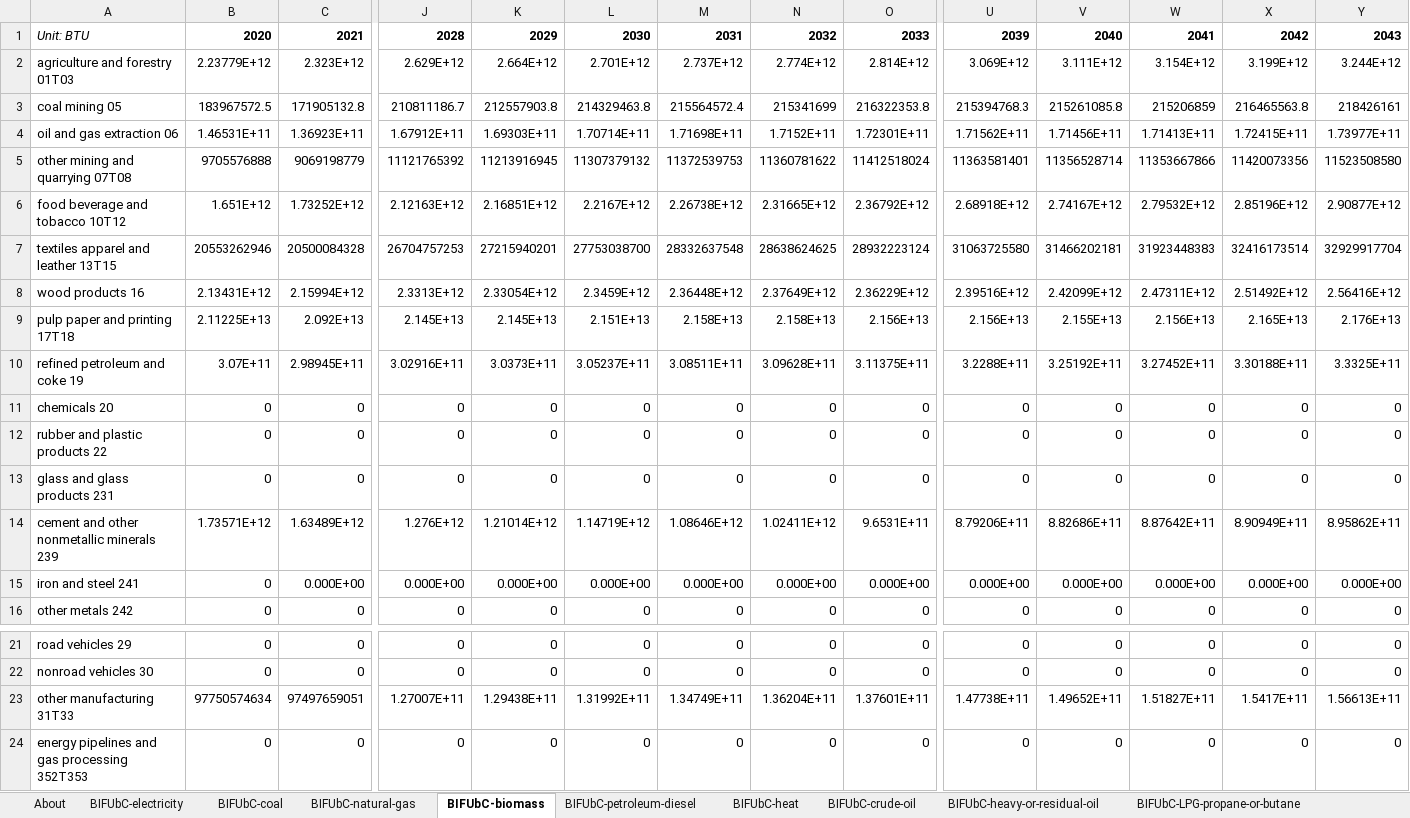
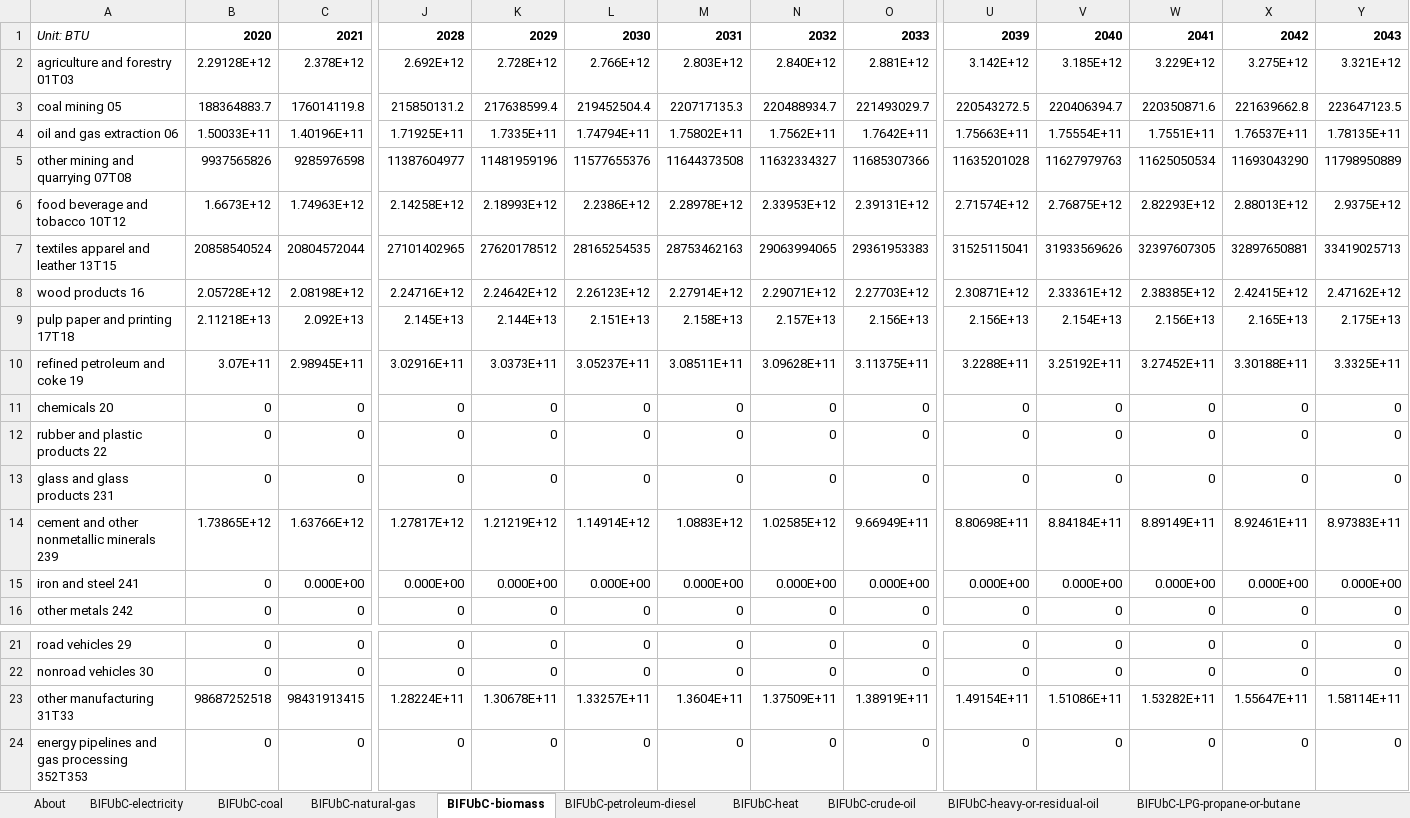
Before and after one commit to EnergyInnovation/eps-oklahoma, an Excel workbook: InputData/indst/BIFUbC/BAU Industrial Fuel Use before CCS.xlsx, sheet BIFUbC-biomass, drawn as a sheet; only a part is shown, gaps mark what is left out; values as stored, in another font and other column widths than the file's, no borders; removed rows and columns are numbered as before the commit, all else as after; rows hold the shown columns only; the diff names each change by its address in the sheet, - before the commit and + after, or states it on an @@ line.

```diff
--- a/InputData/indst/BIFUbC/BAU Industrial Fuel Use before CCS.xlsx (sheet BIFUbC-biomass)
+++ b/InputData/indst/BIFUbC/BAU Industrial Fuel Use before CCS.xlsx (sheet BIFUbC-biomass)
-row 2: agriculture and forestry 01T03 | 2.23779E+12 | 2.323E+12 | 2.629E+12 | 2.664E+12 | 2.701E+12 | 2.737E+12 | 2.774E+12 | 2.814E+12 | 3.069E+12 | 3.111E+12 | 3.154E+12 | 3.199E+12 | 3.244E+12
-row 3: coal mining 05 | 183967572.5 | 171905132.8 | 210811186.7 | 212557903.8 | 214329463.8 | 215564572.4 | 215341699 | 216322353.8 | 215394768.3 | 215261085.8 | 215206859 | 216465563.8 | 218426161
-row 4: oil and gas extraction 06 | 1.46531E+11 | 1.36923E+11 | 1.67912E+11 | 1.69303E+11 | 1.70714E+11 | 1.71698E+11 | 1.7152E+11 | 1.72301E+11 | 1.71562E+11 | 1.71456E+11 | 1.71413E+11 | 1.72415E+11 | 1.73977E+11
-row 5: other mining and quarrying 07T08 | 9705576888 | 9069198779 | 11121765392 | 11213916945 | 11307379132 | 11372539753 | 11360781622 | 11412518024 | 11363581401 | 11356528714 | 11353667866 | 11420073356 | 11523508580
-row 6: food beverage and tobacco 10T12 | 1.651E+12 | 1.73252E+12 | 2.12163E+12 | 2.16851E+12 | 2.2167E+12 | 2.26738E+12 | 2.31665E+12 | 2.36792E+12 | 2.68918E+12 | 2.74167E+12 | 2.79532E+12 | 2.85196E+12 | 2.90877E+12
-row 7: textiles apparel and leather 13T15 | 20553262946 | 20500084328 | 26704757253 | 27215940201 | 27753038700 | 28332637548 | 28638624625 | 28932223124 | 31063725580 | 31466202181 | 31923448383 | 32416173514 | 32929917704
-row 8: wood products 16 | 2.13431E+12 | 2.15994E+12 | 2.3313E+12 | 2.33054E+12 | 2.3459E+12 | 2.36448E+12 | 2.37649E+12 | 2.36229E+12 | 2.39516E+12 | 2.42099E+12 | 2.47311E+12 | 2.51492E+12 | 2.56416E+12
+row 2: agriculture and forestry 01T03 | 2.29128E+12 | 2.378E+12 | 2.692E+12 | 2.728E+12 | 2.766E+12 | 2.803E+12 | 2.840E+12 | 2.881E+12 | 3.142E+12 | 3.185E+12 | 3.229E+12 | 3.275E+12 | 3.321E+12
+row 3: coal mining 05 | 188364883.7 | 176014119.8 | 215850131.2 | 217638599.4 | 219452504.4 | 220717135.3 | 220488934.7 | 221493029.7 | 220543272.5 | 220406394.7 | 220350871.6 | 221639662.8 | 223647123.5
+row 4: oil and gas extraction 06 | 1.50033E+11 | 1.40196E+11 | 1.71925E+11 | 1.7335E+11 | 1.74794E+11 | 1.75802E+11 | 1.7562E+11 | 1.7642E+11 | 1.75663E+11 | 1.75554E+11 | 1.7551E+11 | 1.76537E+11 | 1.78135E+11
+row 5: other mining and quarrying 07T08 | 9937565826 | 9285976598 | 11387604977 | 11481959196 | 11577655376 | 11644373508 | 11632334327 | 11685307366 | 11635201028 | 11627979763 | 11625050534 | 11693043290 | 11798950889
+row 6: food beverage and tobacco 10T12 | 1.6673E+12 | 1.74963E+12 | 2.14258E+12 | 2.18993E+12 | 2.2386E+12 | 2.28978E+12 | 2.33953E+12 | 2.39131E+12 | 2.71574E+12 | 2.76875E+12 | 2.82293E+12 | 2.88013E+12 | 2.9375E+12
+row 7: textiles apparel and leather 13T15 | 20858540524 | 20804572044 | 27101402965 | 27620178512 | 28165254535 | 28753462163 | 29063994065 | 29361953383 | 31525115041 | 31933569626 | 32397607305 | 32897650881 | 33419025713
+row 8: wood products 16 | 2.05728E+12 | 2.08198E+12 | 2.24716E+12 | 2.24642E+12 | 2.26123E+12 | 2.27914E+12 | 2.29071E+12 | 2.27703E+12 | 2.30871E+12 | 2.33361E+12 | 2.38385E+12 | 2.42415E+12 | 2.47162E+12
-B9: 2.11225E+13
+B9: 2.11218E+13
-K9: 2.145E+13
+K9: 2.144E+13
-N9: 2.158E+13
+N9: 2.157E+13
-V9: 2.155E+13
+V9: 2.154E+13
-Y9: 2.176E+13
+Y9: 2.175E+13
-row 14: cement and other nonmetallic minerals 239 | 1.73571E+12 | 1.63489E+12 | 1.276E+12 | 1.21014E+12 | 1.14719E+12 | 1.08646E+12 | 1.02411E+12 | 9.6531E+11 | 8.79206E+11 | 8.82686E+11 | 8.87642E+11 | 8.90949E+11 | 8.95862E+11
+row 14: cement and other nonmetallic minerals 239 | 1.73865E+12 | 1.63766E+12 | 1.27817E+12 | 1.21219E+12 | 1.14914E+12 | 1.0883E+12 | 1.02585E+12 | 9.66949E+11 | 8.80698E+11 | 8.84184E+11 | 8.89149E+11 | 8.92461E+11 | 8.97383E+11
-row 23: other manufacturing 31T33 | 97750574634 | 97497659051 | 1.27007E+11 | 1.29438E+11 | 1.31992E+11 | 1.34749E+11 | 1.36204E+11 | 1.37601E+11 | 1.47738E+11 | 1.49652E+11 | 1.51827E+11 | 1.5417E+11 | 1.56613E+11
+row 23: other manufacturing 31T33 | 98687252518 | 98431913415 | 1.28224E+11 | 1.30678E+11 | 1.33257E+11 | 1.3604E+11 | 1.37509E+11 | 1.38919E+11 | 1.49154E+11 | 1.51086E+11 | 1.53282E+11 | 1.55647E+11 | 1.58114E+11
```
Also changed, not shown: sheet BIFUbC-natural-gas, sheet BIFUbC-electricity, sheet BIFUbC-petroleum-diesel, sheet BIFUbC-coal, InputData/elec/BDPbES/BAU Dispatch Priority by Elec Source.xlsx, InputData/land/BLAPE/BAU LULUCF Anthro Pollutant Emis.xlsx, 38 other files.
